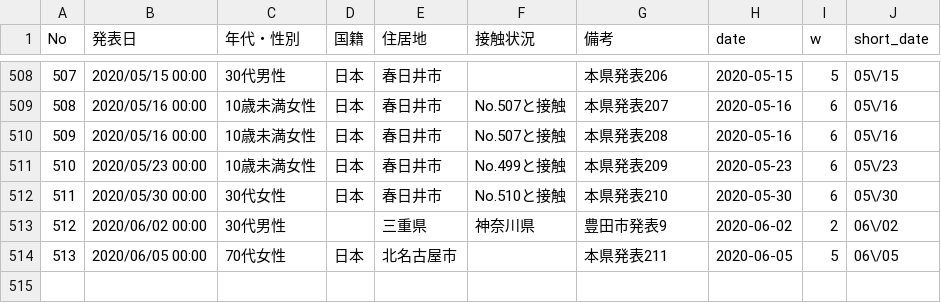
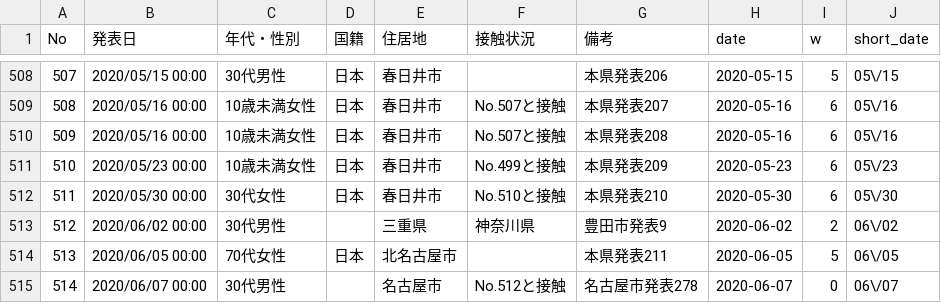
Before and after one commit to yoshitaka7/covid19, a CSV file: patients.csv, drawn as a sheet; only a part is shown, gaps mark what is left out; the diff names each change by its address in the sheet, - before the commit and + after, or states it on an @@ line.

```diff
--- a/patients.csv
+++ b/patients.csv
+row 515: 514 | 2020/06/07 00:00 | 30代男性 |  | 名古屋市 | No.512と接触 | 名古屋市発表278 | 2020-06-07 | 0 | 06\/07
```
Also changed, not shown: main_summary_history.csv, source.csv, 3 other files.
